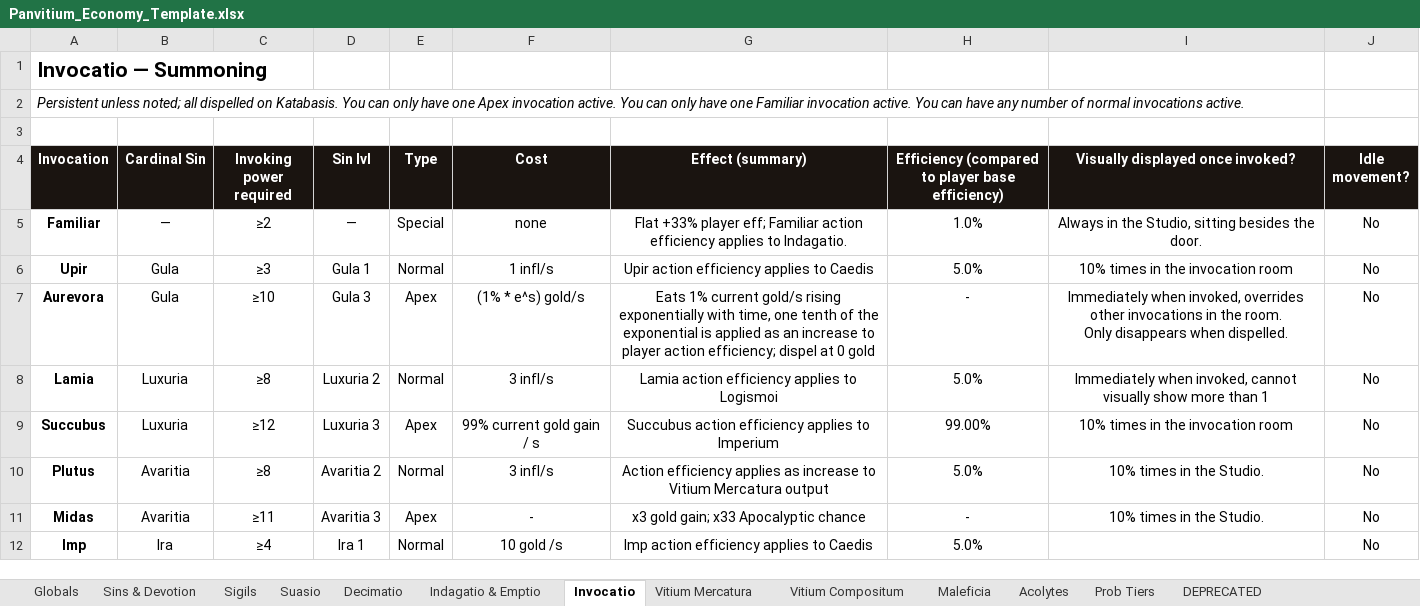
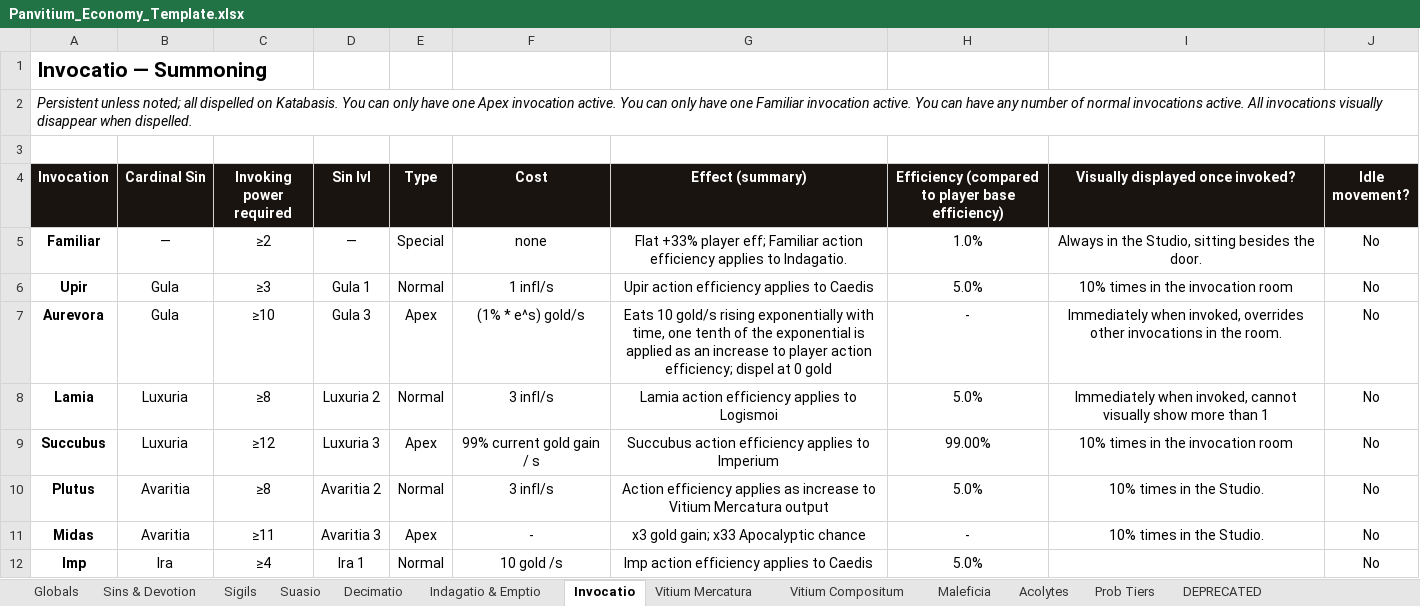
Before and after one commit to PrietoAmigo/panvitium, an Excel workbook: docs/Panvitium_Economy_Template.xlsx, sheet Invocatio, drawn as a sheet; only a part is shown; values as stored, in another font and other column widths than the file's, no borders; ↵ is a line break in a cell; the diff names each change by its address in the sheet, - before the commit and + after, or states it on an @@ line.

```diff
--- a/docs/Panvitium_Economy_Template.xlsx (sheet Invocatio)
+++ b/docs/Panvitium_Economy_Template.xlsx (sheet Invocatio)
-A2 (Invocation): …invocations active.
+A2 (Invocation): …invocations active. All invocations visually disappear when dispelled.
-G7 (Effect (summary)): Eats 1% current gold/s rising…
+G7 (Effect (summary)): Eats 10 gold/s rising…
-I7 (Visually displayed once invoked?): …the room. ↵ Only disappears when dispelled.
+I7 (Visually displayed once invoked?): …the room.
```
Also changed, not shown: sheet Decimatio, 4 other files.
